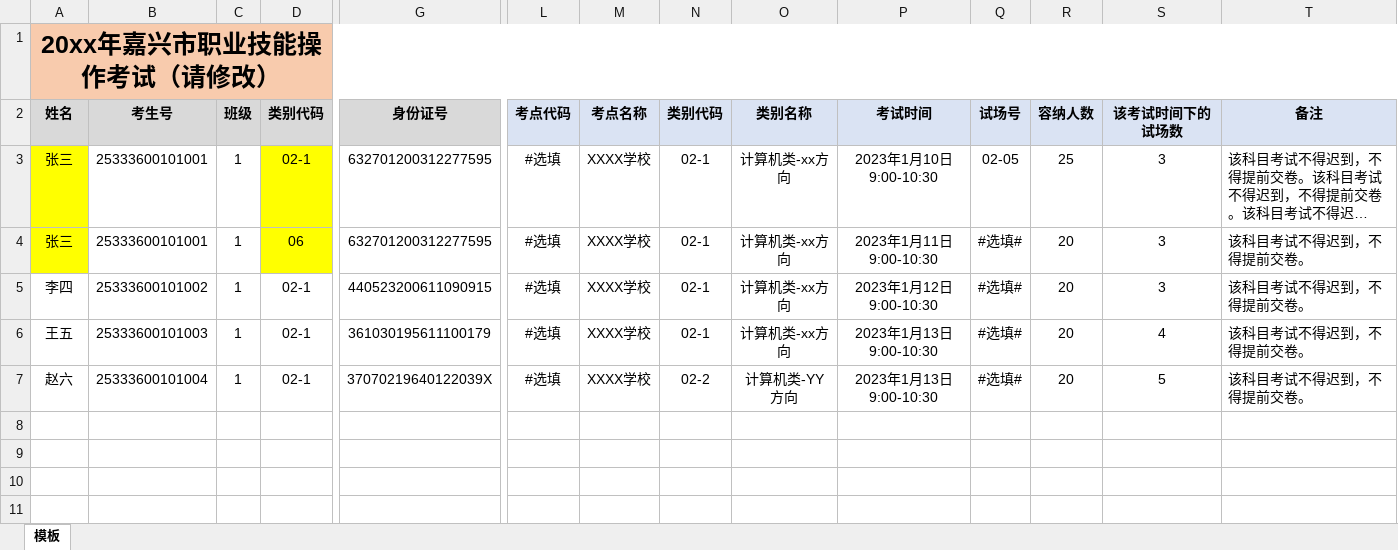
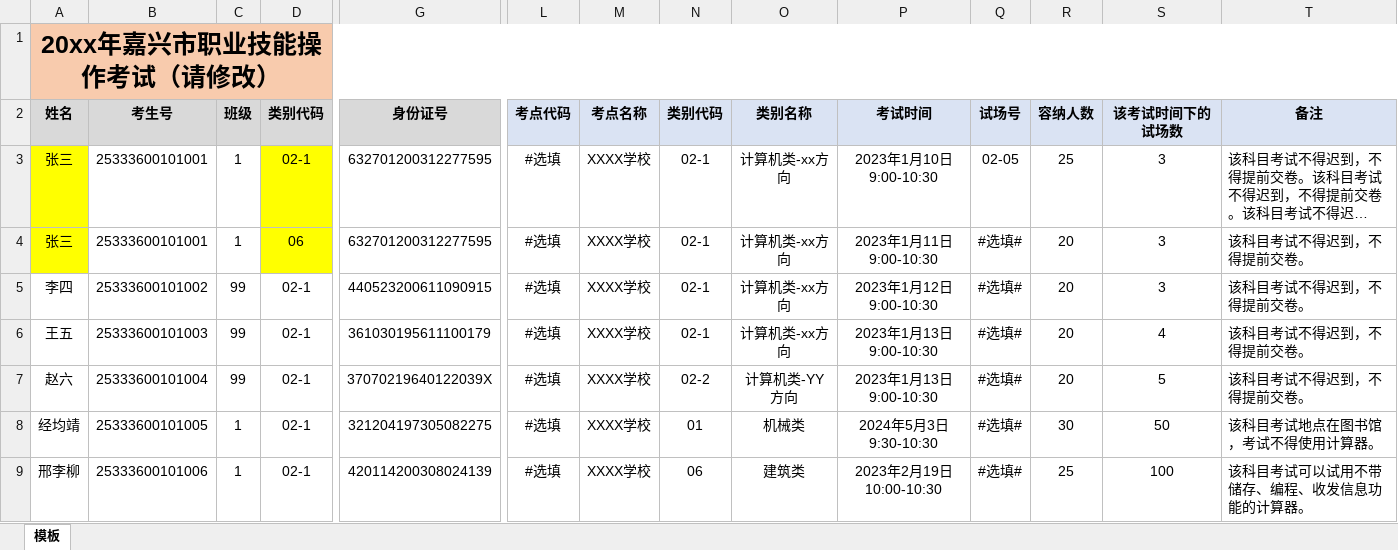
Before and after one commit to sleepybear1113/exam-tools, an Excel workbook: common/exam-rooms-arrange/files/考生信息Excel模板.xlsx, sheet 模板, drawn as a sheet; only a part is shown, gaps mark what is left out; long unchanged cells end in …; values as stored, in another font and other column widths than the file's, no borders; rows hold the shown columns only; the diff names each change by its address in the sheet, - before the commit and + after, or states it on an @@ line.

```diff
--- a/common/exam-rooms-arrange/files/考生信息Excel模板.xlsx (sheet 模板)
+++ b/common/exam-rooms-arrange/files/考生信息Excel模板.xlsx (sheet 模板)
-C5:C7 (班级): 1
+C5:C7 (班级): 99
+row 8: 经均靖 | 25333600101005 | 1 | 02-1 | 321204197305082275 | #选填 | XXXX学校 | 01 | 机械类 | 2024年5月3日9:30-10:30 | #选填# | 30 | 50 | 该科目考试地点在图书馆，考试不得使用计算器。
+row 9: 邢李柳 | 25333600101006 | 1 | 02-1 | 420114200308024139 | #选填 | XXXX学校 | 06 | 建筑类 | 2023年2月19日10:00-10:30 | #选填# | 25 | 100 | 该科目考试可以试用不带储存、编程、收发信息功能的计算器。
```
Also changed, not shown: common/exam-rooms-arrange/files/考生信息Excel导入样例-随机数据填充.xlsx, 3 other files.
